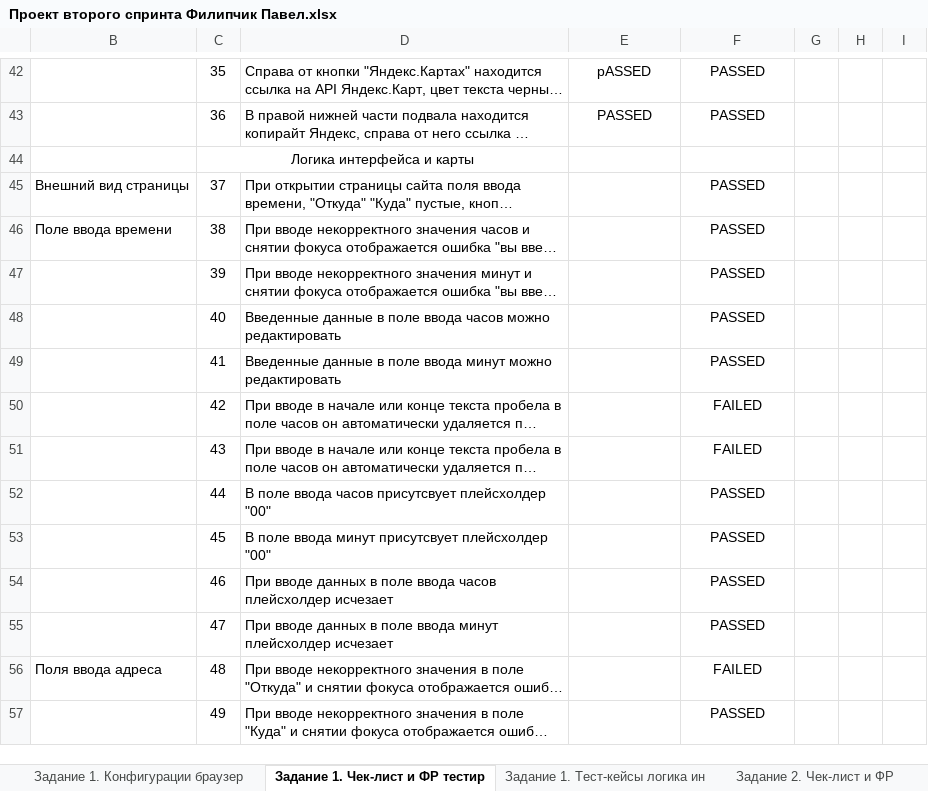
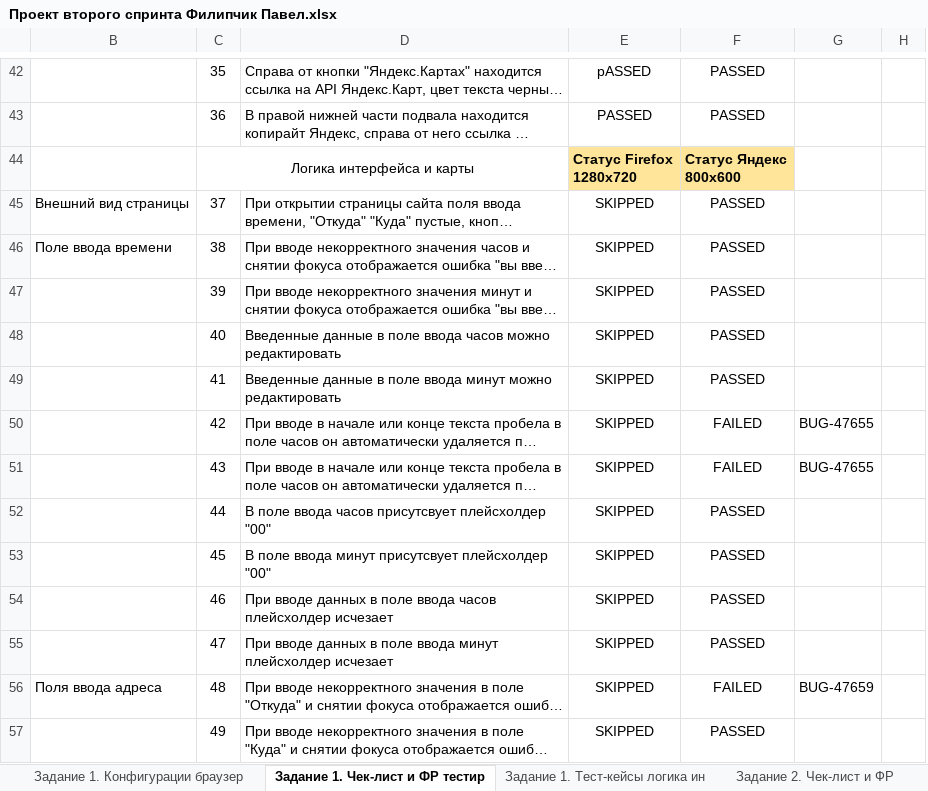
Before and after one commit to battleheart70/Y.Routes, an Excel workbook: 2спринт/Проект второго спринта Филипчик Павел.xlsx, sheet Задание 1. Чек-лист и ФР тестир, drawn as a sheet; only a part is shown, gaps mark what is left out; long unchanged cells end in …; values as stored, in another font and other column widths than the file's, no borders; charts and pictures and conditional formats not drawn; removed rows and columns are numbered as before the commit, all else as after; ↵ is a line break in a cell; the diff covers the shown part only; the diff names each change by its address in the sheet, - before the commit and + after, or states it on an @@ line.

Commit message:
Второй проект отправлен на проверку

```diff
--- a/2спринт/Проект второго спринта Филипчик Павел.xlsx (sheet Задание 1. Чек-лист и ФР тестир)
+++ b/2спринт/Проект второго спринта Филипчик Павел.xlsx (sheet Задание 1. Чек-лист и ФР тестир)
-column G, empty
-column H, empty
+column G, rows 50-56: BUG-47655 | BUG-47655 |  |  |  |  | BUG-47659
-E44: (empty)
+E44: Статус Firefox ↵ 1280х720
-E44:F44 fill: none
+E44:F44 fill: #FFE599
-F44: (empty)
+F44: Статус Яндекс ↵ 800х600
-E45:E57: (empty)
+E45:E57: SKIPPED
```
Also changed, not shown: 28 edited cells elsewhere in this sheet, sheet Задание 2. Чек-лист и ФР, hidden cells, 5 other files.
